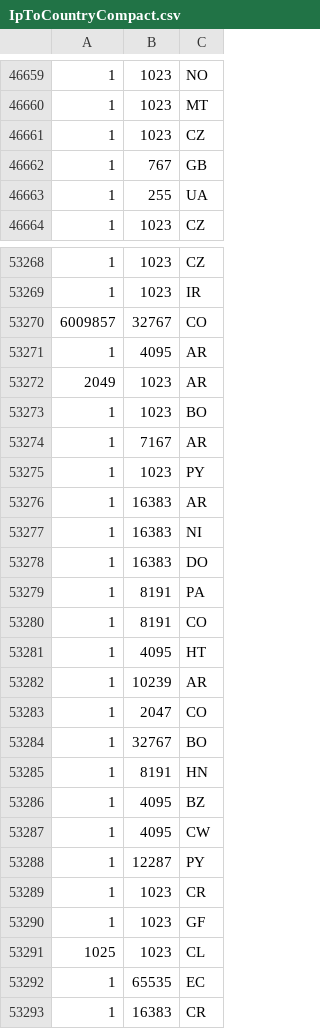
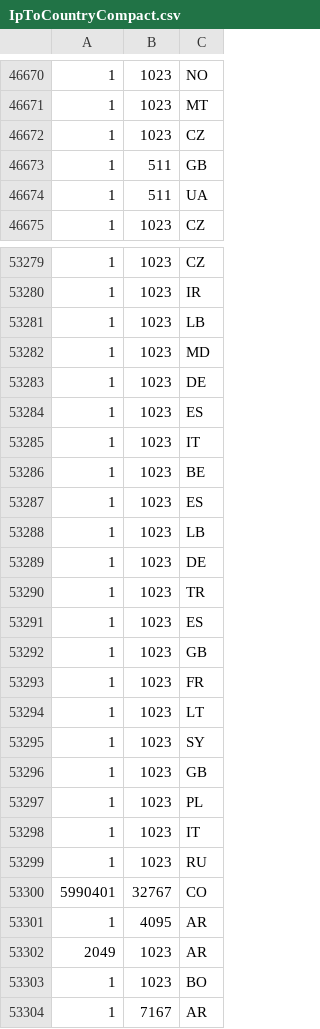
Before and after one commit to GenesysGame/lostworld-mta, a CSV file: mods/deathmatch/resources/[dev]/admin/conf/IpToCountryCompact.csv, drawn as a sheet; only a part is shown, gaps mark what is left out; the shorter side is filled out with more unchanged rows; the diff covers the shown part only.

```diff
--- a/mods/deathmatch/resources/[dev]/admin/conf/IpToCountryCompact.csv
+++ b/mods/deathmatch/resources/[dev]/admin/conf/IpToCountryCompact.csv
@@ -46661,4 +46672,4 @@
 1,1023,CZ
-1,767,GB
-1,255,UA
+1,511,GB
+1,511,UA
 1,1023,CZ
@@ -53269,3 +53280,22 @@
 1,1023,IR
-6009857,32767,CO
+1,1023,LB
+1,1023,MD
+1,1023,DE
+1,1023,ES
+1,1023,IT
+1,1023,BE
+1,1023,ES
+1,1023,LB
+1,1023,DE
+1,1023,TR
+1,1023,ES
+1,1023,GB
+1,1023,FR
+1,1023,LT
+1,1023,SY
+1,1023,GB
+1,1023,PL
+1,1023,IT
+1,1023,RU
+5990401,32767,CO
 1,4095,AR
```
Also changed, not shown: 16 added rows, 4 removed rows and 4 edited cells elsewhere in this file, 2 other files.
